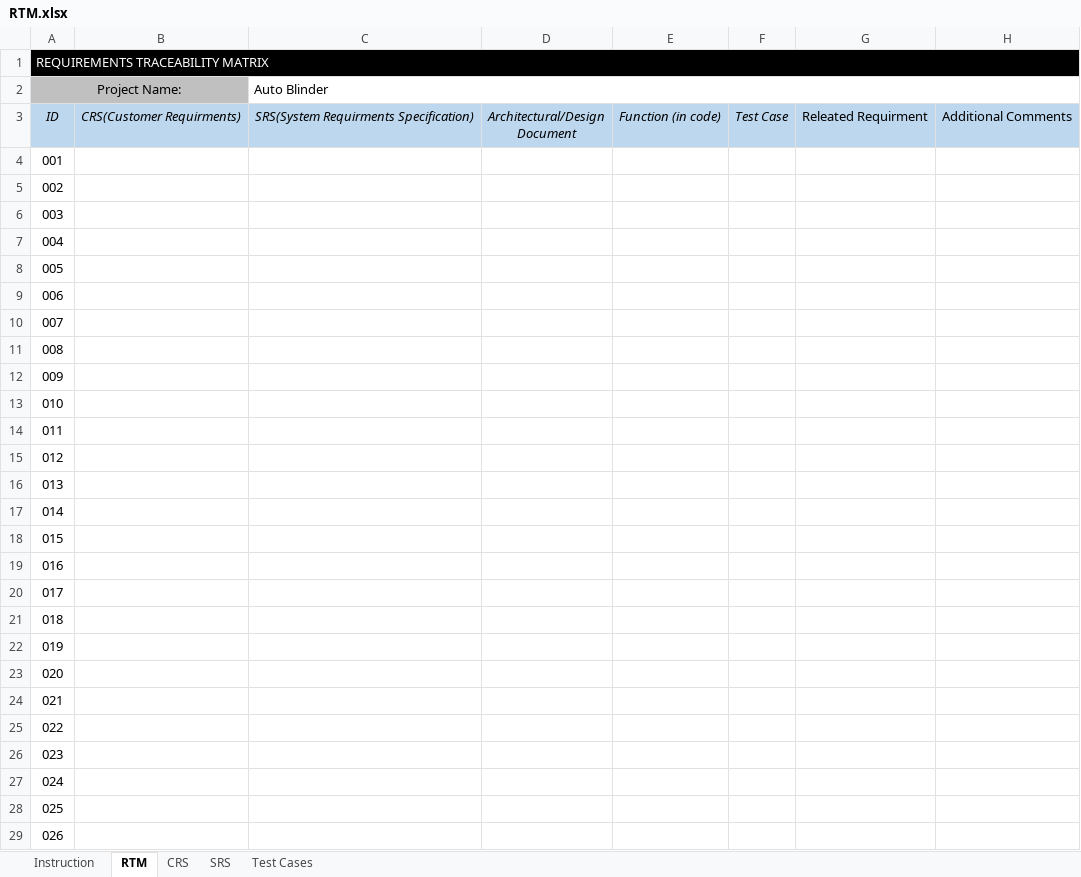
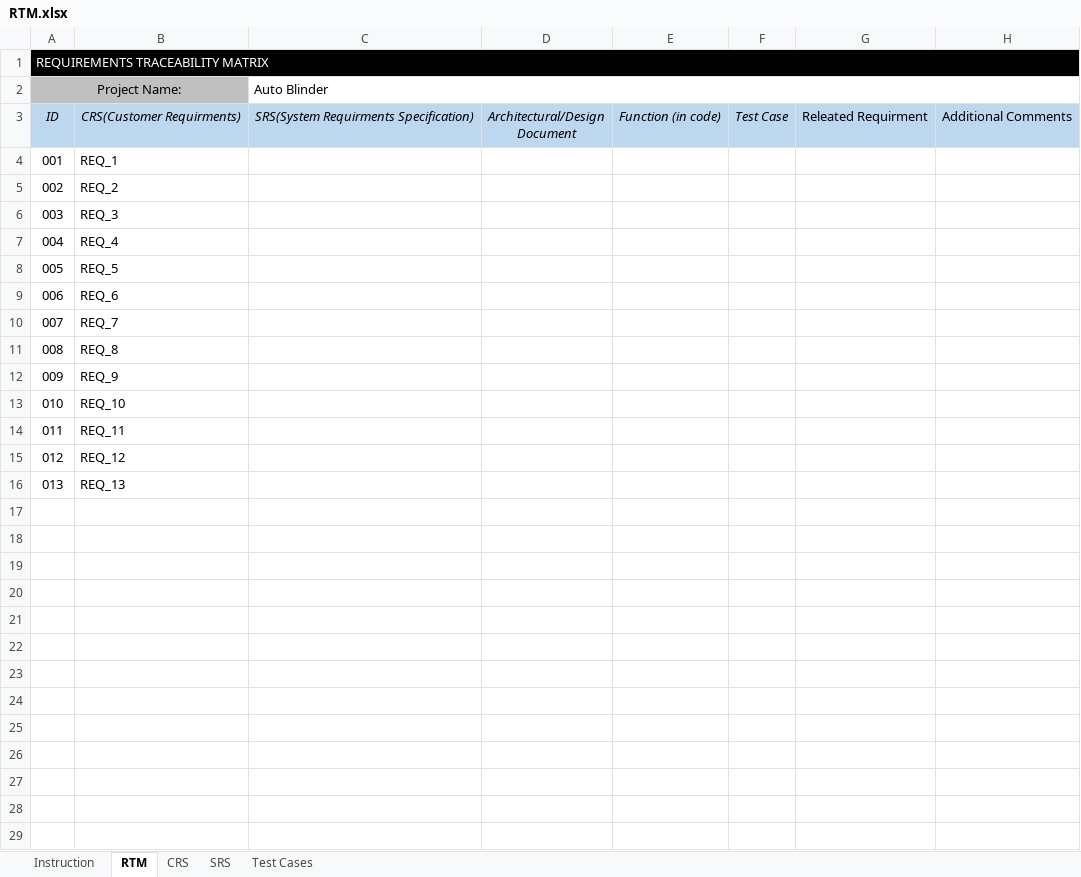
Before and after one commit to ITI-Embedded-QA/Kenovo_ElectricBlender, an Excel workbook: management/RTM.xlsx, sheet RTM, drawn as a sheet; only a part is shown; values as stored, in another font and other column widths than the file's, no borders; conditional formats not drawn; the diff covers the shown part only; the diff names each change by its address in the sheet, - before the commit and + after, or states it on an @@ line.

Commit message:
Add CRS To RTM

```diff
--- a/management/RTM.xlsx (sheet RTM)
+++ b/management/RTM.xlsx (sheet RTM)
-B4: (empty)
+B4: REQ_1
-B5: (empty)
+B5: REQ_2
-B6: (empty)
+B6: REQ_3
-B7: (empty)
+B7: REQ_4
-B8: (empty)
+B8: REQ_5
-B9: (empty)
+B9: REQ_6
-B10: (empty)
+B10: REQ_7
-B11: (empty)
+B11: REQ_8
-B12: (empty)
+B12: REQ_9
-B13: (empty)
+B13: REQ_10
-B14: (empty)
+B14: REQ_11
-B15: (empty)
+B15: REQ_12
-B16: (empty)
+B16: REQ_13
-row 17: 014
-row 18: 015
-row 19: 016
-row 20: 017
-row 21: 018
-row 22: 019
-row 23: 020
-row 24: 021
-row 25: 022
-row 26: 023
-row 27: 024
-row 28: 025
-row 29: 026
```
Also changed, not shown: 8 removed rows elsewhere in this sheet, sheet CRS.
